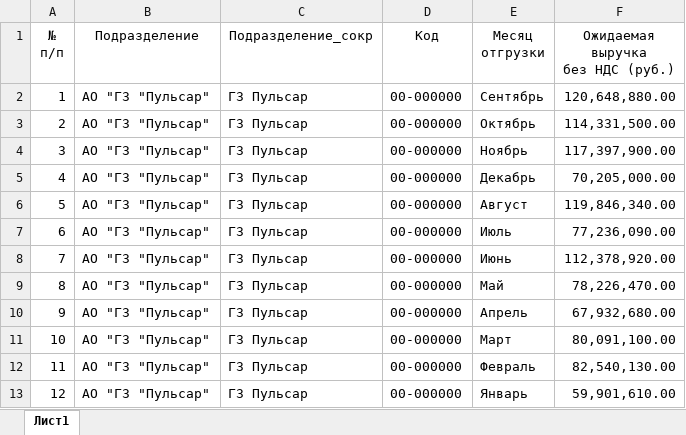
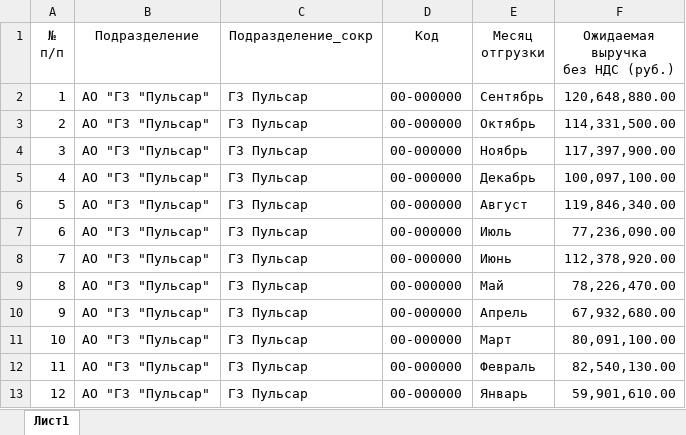
Before and after one commit to asrahmanov/PulsarDataAggregation, an Excel workbook: storage/app/exp/17/2022/Форма по ожидаемой выручке.xlsx, sheet Лист1, drawn as a sheet; values as stored, in another font and other column widths than the file's, no borders; the diff names each change by its address in the sheet, - before the commit and + after, or states it on an @@ line.

```diff
--- a/storage/app/exp/17/2022/Форма по ожидаемой выручке.xlsx (sheet Лист1)
+++ b/storage/app/exp/17/2022/Форма по ожидаемой выручке.xlsx (sheet Лист1)
-F5 (Ожидаемая выручка без НДС (руб.)): 70,205,000.00
+F5 (Ожидаемая выручка без НДС (руб.)): 100,097,100.00
```
Also changed, not shown: storage/app/contractAndFact/17/2022/Контрактация и факт.xlsx, storage/app/contractAndFact/36/2022/Контрактация и факт.xlsx, 8 other files.
